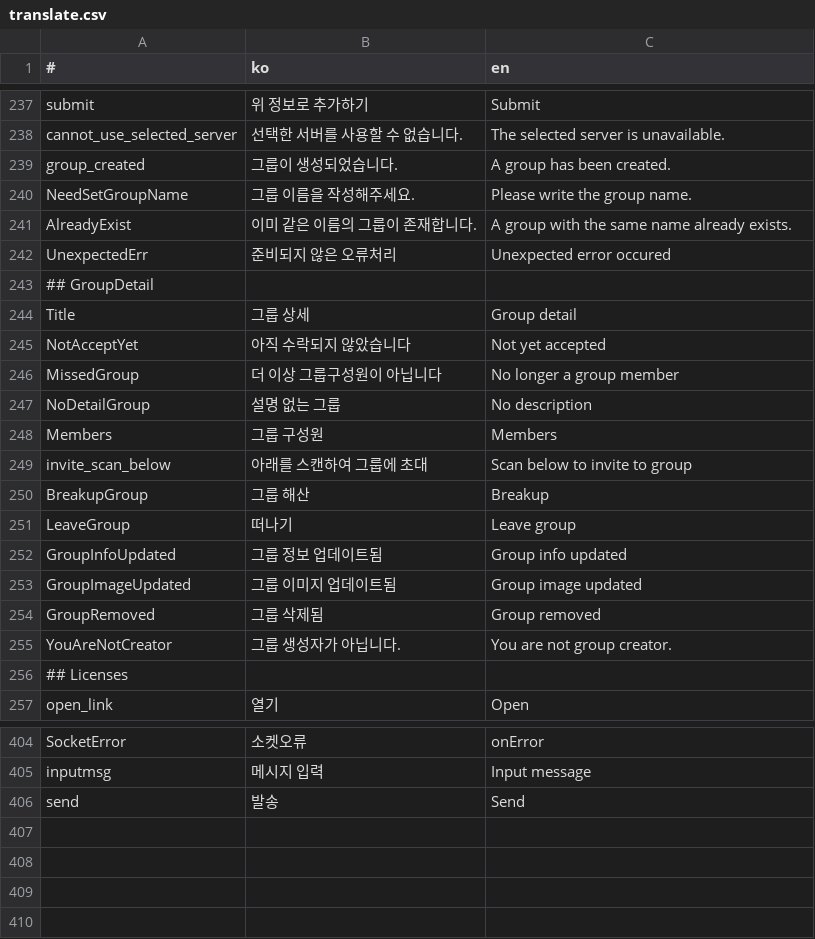
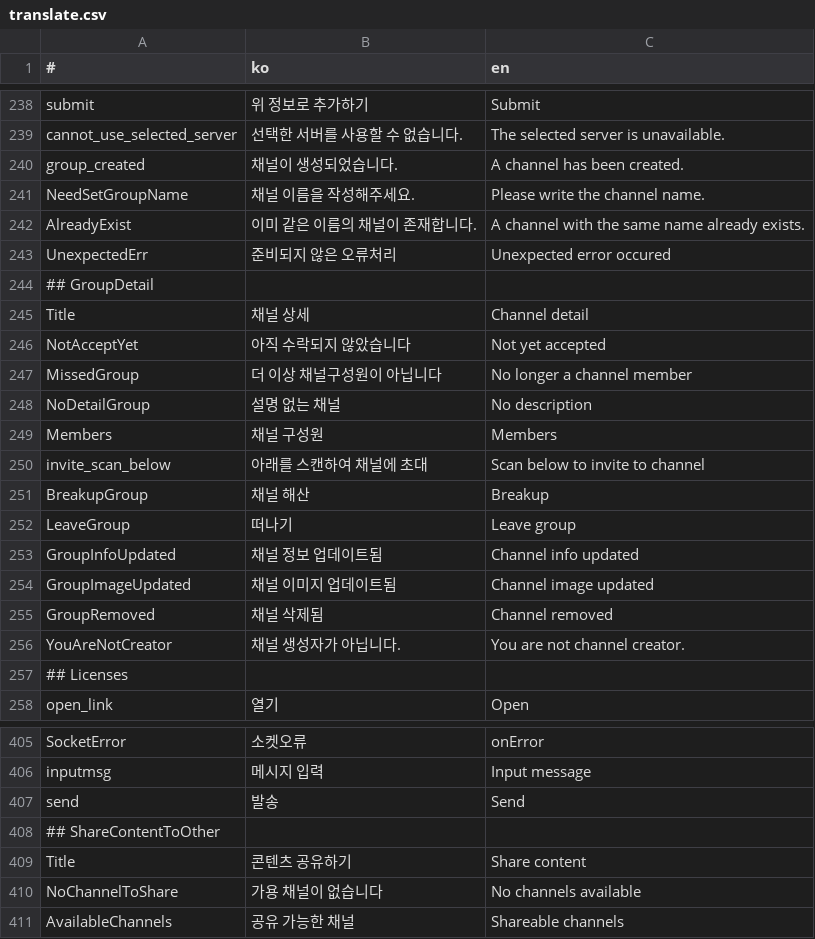
Before and after one commit to is2you2/is2you2.github.io, a CSV file: pjcone_pwa/assets/data/translate.csv, drawn as a sheet; only a part is shown, gaps mark what is left out; the diff covers the shown part only.

```diff
--- a/pjcone_pwa/assets/data/translate.csv
+++ b/pjcone_pwa/assets/data/translate.csv
@@ -238,19 +239,19 @@ submit,위 정보로 추가하기,Submit
 cannot_use_selected_server,선택한 서버를 사용할 수 없습니다.,The selected server is unavailable.
-group_created,그룹이 생성되었습니다.,A group has been created.
-NeedSetGroupName,그룹 이름을 작성해주세요.,Please write the group name.
-AlreadyExist,이미 같은 이름의 그룹이 존재합니다.,A group with the same name already exists.
+group_created,채널이 생성되었습니다.,A channel has been created.
+NeedSetGroupName,채널 이름을 작성해주세요.,Please write the channel name.
+AlreadyExist,이미 같은 이름의 채널이 존재합니다.,A channel with the same name already exists.
 UnexpectedErr,준비되지 않은 오류처리,Unexpected error occured
 ## GroupDetail,,
-Title,그룹 상세,Group detail
+Title,채널 상세,Channel detail
 NotAcceptYet,아직 수락되지 않았습니다,Not yet accepted
-MissedGroup,더 이상 그룹구성원이 아닙니다,No longer a group member
-NoDetailGroup,설명 없는 그룹,No description
-Members,그룹 구성원,Members
-invite_scan_below,아래를 스캔하여 그룹에 초대,Scan below to invite to group
-BreakupGroup,그룹 해산,Breakup
+MissedGroup,더 이상 채널구성원이 아닙니다,No longer a channel member
+NoDetailGroup,설명 없는 채널,No description
+Members,채널 구성원,Members
+invite_scan_below,아래를 스캔하여 채널에 초대,Scan below to invite to channel
+BreakupGroup,채널 해산,Breakup
 LeaveGroup,떠나기,Leave group
-GroupInfoUpdated,그룹 정보 업데이트됨,Group info updated
-GroupImageUpdated,그룹 이미지 업데이트됨,Group image updated
-GroupRemoved,그룹 삭제됨,Group removed
-YouAreNotCreator,그룹 생성자가 아닙니다.,You are not group creator.
+GroupInfoUpdated,채널 정보 업데이트됨,Channel info updated
+GroupImageUpdated,채널 이미지 업데이트됨,Channel image updated
+GroupRemoved,채널 삭제됨,Channel removed
+YouAreNotCreator,채널 생성자가 아닙니다.,You are not channel creator.
 ## Licenses,,
@@ -406 +407,5 @@ inputmsg,메시지 입력,Input message
 send,발송,Send
+## ShareContentToOther,,
+Title,콘텐츠 공유하기,Share content
+NoChannelToShare,가용 채널이 없습니다,No channels available
+AvailableChannels,공유 가능한 채널,Shareable channels
```
Also changed, not shown: 1 added row and 30 edited cells elsewhere in this file, 13 other files.
